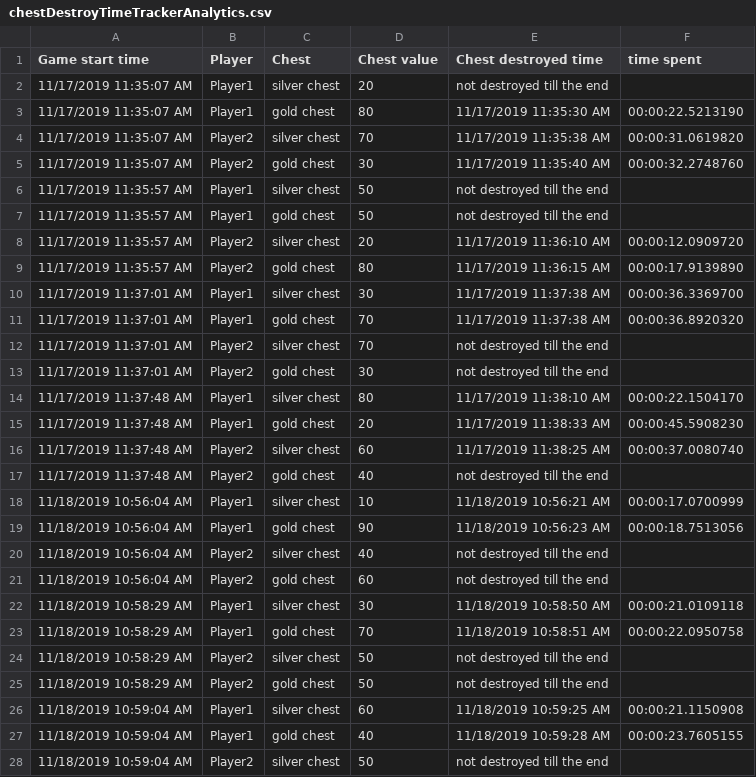
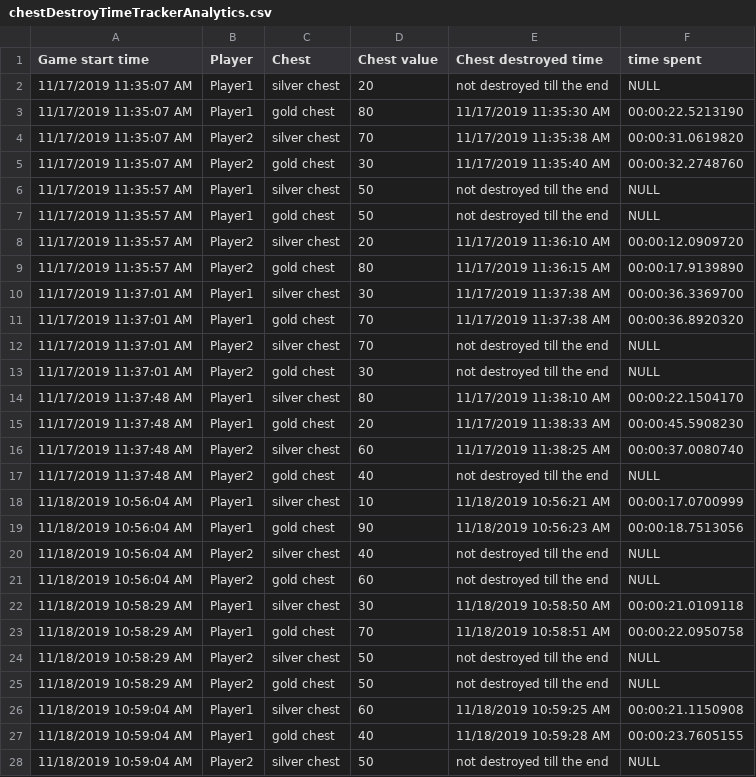
Before and after one commit to sygowda/Skirmish, a CSV file: Skirmish/Assets/Sources/chestDestroyTimeTrackerAnalytics.csv, drawn as a sheet; only a part is shown; the diff covers the shown part only.

Commit message:
Update chestDestroyTimeTrackerAnalytics.csv

```diff
--- a/Skirmish/Assets/Sources/chestDestroyTimeTrackerAnalytics.csv
+++ b/Skirmish/Assets/Sources/chestDestroyTimeTrackerAnalytics.csv
@@ -1,3 +1,3 @@
 Game start time,Player,Chest,Chest value,Chest destroyed time,time spent
-11/17/2019 11:35:07 AM,Player1,silver chest,20,not destroyed till the end
+11/17/2019 11:35:07 AM,Player1,silver chest,20,not destroyed till the end,NULL
 11/17/2019 11:35:07 AM,Player1,gold chest,80,11/17/2019 11:35:30 AM,00:00:22.5213190
@@ -5,4 +5,4 @@ Game start time,Player,Chest,Chest value,Chest destroyed time,time spent
 11/17/2019 11:35:07 AM,Player2,gold chest,30,11/17/2019 11:35:40 AM,00:00:32.2748760
-11/17/2019 11:35:57 AM,Player1,silver chest,50,not destroyed till the end
-11/17/2019 11:35:57 AM,Player1,gold chest,50,not destroyed till the end
+11/17/2019 11:35:57 AM,Player1,silver chest,50,not destroyed till the end,NULL
+11/17/2019 11:35:57 AM,Player1,gold chest,50,not destroyed till the end,NULL
 11/17/2019 11:35:57 AM,Player2,silver chest,20,11/17/2019 11:36:10 AM,00:00:12.0909720
@@ -11,4 +11,4 @@ Game start time,Player,Chest,Chest value,Chest destroyed time,time spent
 11/17/2019 11:37:01 AM,Player1,gold chest,70,11/17/2019 11:37:38 AM,00:00:36.8920320
-11/17/2019 11:37:01 AM,Player2,silver chest,70,not destroyed till the end
-11/17/2019 11:37:01 AM,Player2,gold chest,30,not destroyed till the end
+11/17/2019 11:37:01 AM,Player2,silver chest,70,not destroyed till the end,NULL
+11/17/2019 11:37:01 AM,Player2,gold chest,30,not destroyed till the end,NULL
 11/17/2019 11:37:48 AM,Player1,silver chest,80,11/17/2019 11:38:10 AM,00:00:22.1504170
@@ -16,13 +16,13 @@ Game start time,Player,Chest,Chest value,Chest destroyed time,time spent
 11/17/2019 11:37:48 AM,Player2,silver chest,60,11/17/2019 11:38:25 AM,00:00:37.0080740
-11/17/2019 11:37:48 AM,Player2,gold chest,40,not destroyed till the end
+11/17/2019 11:37:48 AM,Player2,gold chest,40,not destroyed till the end,NULL
 11/18/2019 10:56:04 AM,Player1,silver chest,10,11/18/2019 10:56:21 AM,00:00:17.0700999
 11/18/2019 10:56:04 AM,Player1,gold chest,90,11/18/2019 10:56:23 AM,00:00:18.7513056
-11/18/2019 10:56:04 AM,Player2,silver chest,40,not destroyed till the end
-11/18/2019 10:56:04 AM,Player2,gold chest,60,not destroyed till the end
+11/18/2019 10:56:04 AM,Player2,silver chest,40,not destroyed till the end,NULL
+11/18/2019 10:56:04 AM,Player2,gold chest,60,not destroyed till the end,NULL
 11/18/2019 10:58:29 AM,Player1,silver chest,30,11/18/2019 10:58:50 AM,00:00:21.0109118
 11/18/2019 10:58:29 AM,Player1,gold chest,70,11/18/2019 10:58:51 AM,00:00:22.0950758
-11/18/2019 10:58:29 AM,Player2,silver chest,50,not destroyed till the end
-11/18/2019 10:58:29 AM,Player2,gold chest,50,not destroyed till the end
+11/18/2019 10:58:29 AM,Player2,silver chest,50,not destroyed till the end,NULL
+11/18/2019 10:58:29 AM,Player2,gold chest,50,not destroyed till the end,NULL
 11/18/2019 10:59:04 AM,Player1,silver chest,60,11/18/2019 10:59:25 AM,00:00:21.1150908
 11/18/2019 10:59:04 AM,Player1,gold chest,40,11/18/2019 10:59:28 AM,00:00:23.7605155
-11/18/2019 10:59:04 AM,Player2,silver chest,50,not destroyed till the end
+11/18/2019 10:59:04 AM,Player2,silver chest,50,not destroyed till the end,NULL
```
Also changed, not shown: 4 edited cells elsewhere in this file.
